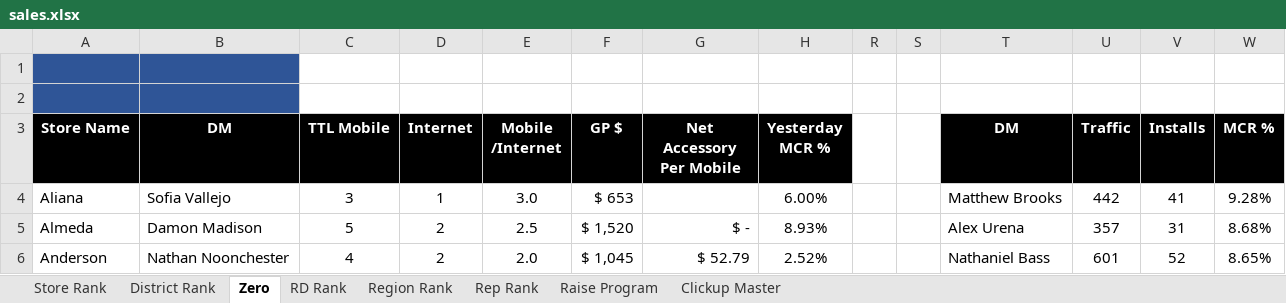
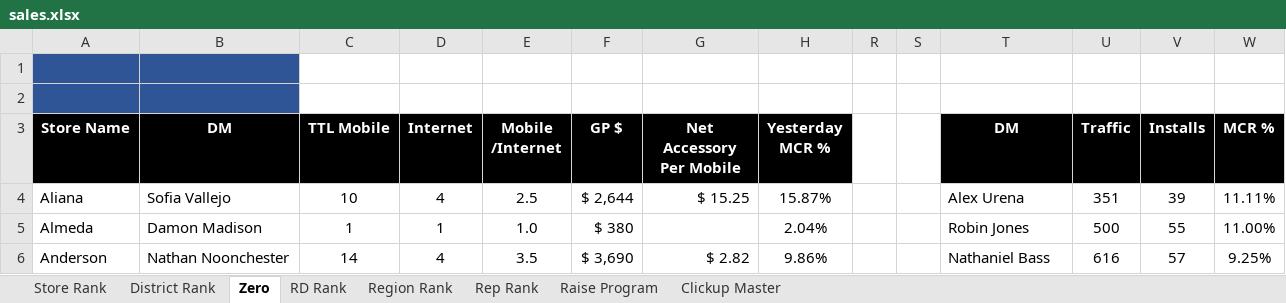
Before and after one commit to BlufoxMobile/Daily-Goals-Sheet, an Excel workbook: data/sales.xlsx, sheet Zero, drawn as a sheet; only a part is shown; values as stored, in another font and other column widths than the file's, no borders; charts and pictures and conditional formats not drawn; the diff covers the shown part only; the diff names each change by its address in the sheet, - before the commit and + after, or states it on an @@ line.

```diff
--- a/data/sales.xlsx (sheet Zero)
+++ b/data/sales.xlsx (sheet Zero)
-C4 (TTL Mobile): 3
+C4 (TTL Mobile): 10
-D4 (Internet): 1
+D4 (Internet): 4
-E4 (Mobile /Internet): 3.0
+E4 (Mobile /Internet): 2.5
-F4 (GP $): $ 653
+F4 (GP $): $ 2,644
-G4 (Net Accessory Per Mobile): (empty)
+G4 (Net Accessory Per Mobile): $ 15.25
-H4 (Yesterday MCR %): 6.00%
+H4 (Yesterday MCR %): 15.87%
-T4 (DM): Matthew Brooks
+T4 (DM): Alex Urena
-U4 (Traffic): 442
+U4 (Traffic): 351
-V4 (Installs): 41
+V4 (Installs): 39
-W4 (MCR %): 9.28%
+W4 (MCR %): 11.11%
-C5 (TTL Mobile): 5
+C5 (TTL Mobile): 1
-D5 (Internet): 2
+D5 (Internet): 1
-E5 (Mobile /Internet): 2.5
+E5 (Mobile /Internet): 1.0
-F5 (GP $): $ 1,520
+F5 (GP $): $ 380
-G5 (Net Accessory Per Mobile): $ -
+G5 (Net Accessory Per Mobile): (empty)
-H5 (Yesterday MCR %): 8.93%
+H5 (Yesterday MCR %): 2.04%
-T5 (DM): Alex Urena
+T5 (DM): Robin Jones
-U5 (Traffic): 357
+U5 (Traffic): 500
-V5 (Installs): 31
+V5 (Installs): 55
-W5 (MCR %): 8.68%
+W5 (MCR %): 11.00%
-C6 (TTL Mobile): 4
+C6 (TTL Mobile): 14
-D6 (Internet): 2
+D6 (Internet): 4
-E6 (Mobile /Internet): 2.0
+E6 (Mobile /Internet): 3.5
-F6 (GP $): $ 1,045
+F6 (GP $): $ 3,690
-G6 (Net Accessory Per Mobile): $ 52.79
+G6 (Net Accessory Per Mobile): $ 2.82
-H6 (Yesterday MCR %): 2.52%
+H6 (Yesterday MCR %): 9.86%
-U6 (Traffic): 601
+U6 (Traffic): 616
-V6 (Installs): 52
+V6 (Installs): 57
-W6 (MCR %): 8.65%
+W6 (MCR %): 9.25%
```
Also changed, not shown: 861 edited cells elsewhere in this sheet, sheet Rep Rank, sheet Store Rank, sheet District Rank, sheet Region Rank, sheet RD Rank, sheet Clickup Master, hidden cells.
